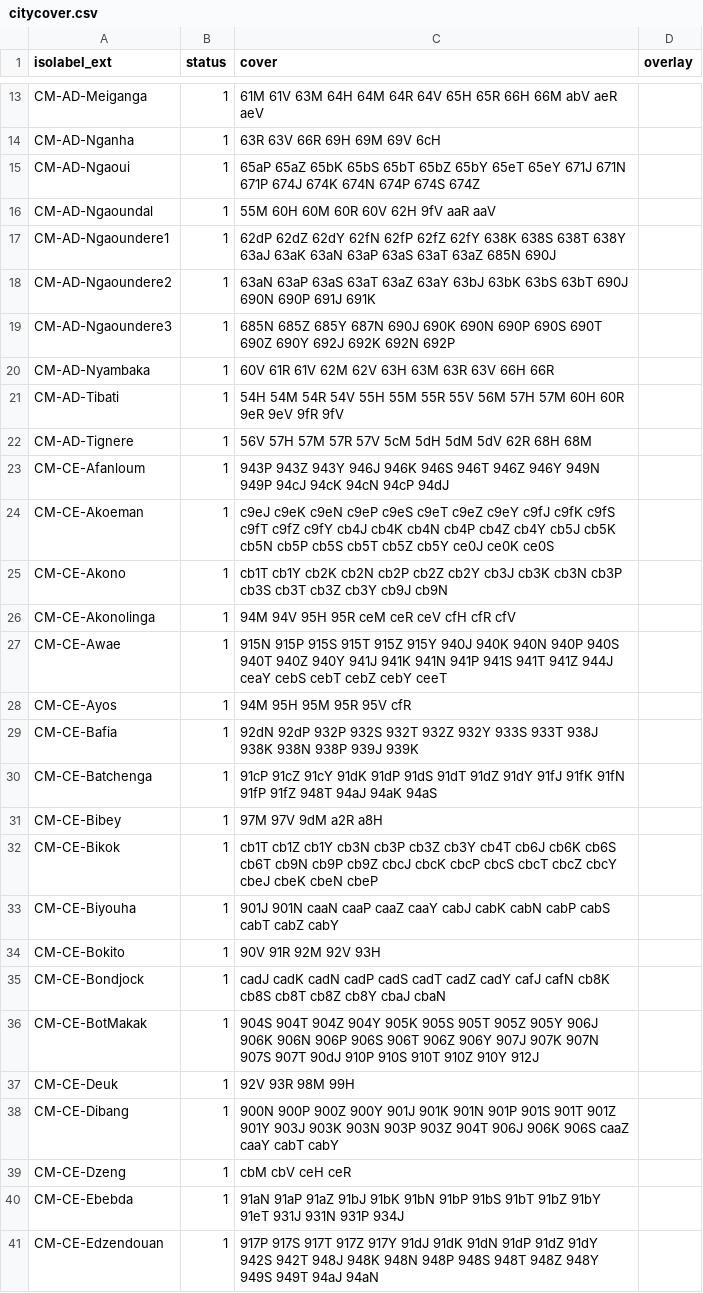
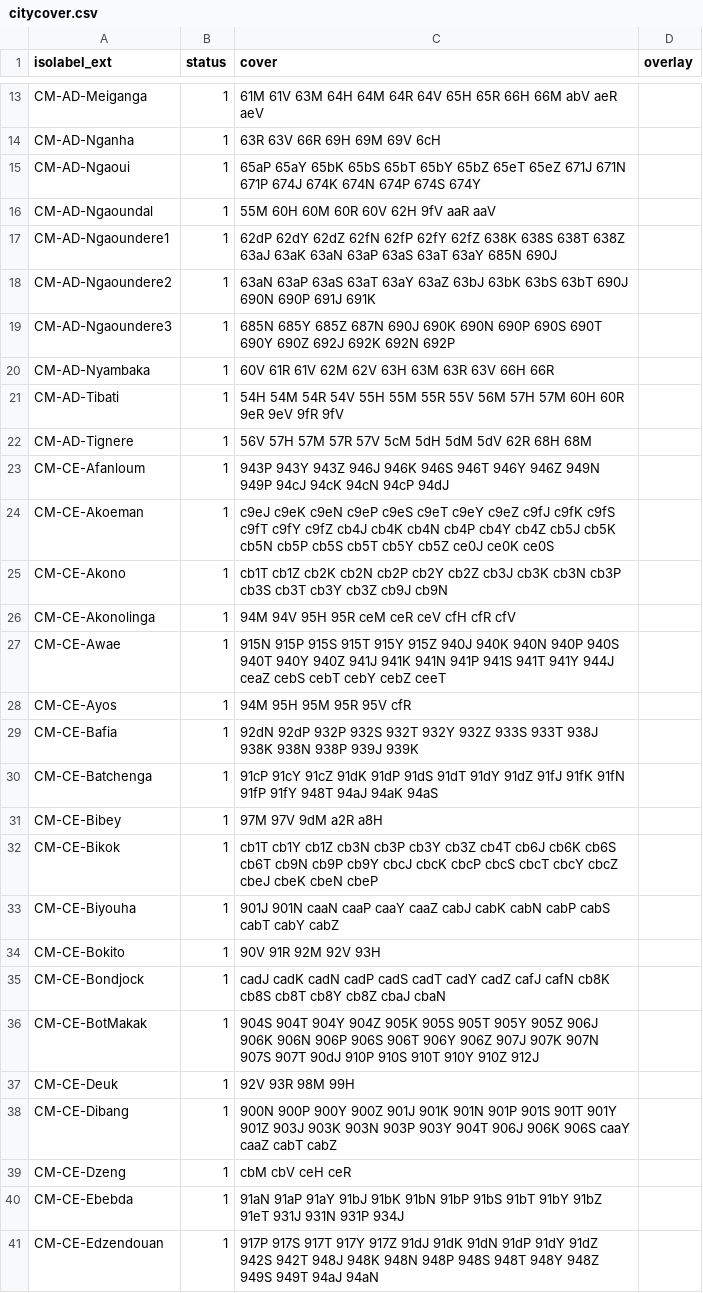
Before and after one commit to osm-codes/CM, a CSV file: data-restricted/citycover.csv, drawn as a sheet; only a part is shown, gaps mark what is left out; the diff covers the shown part only.

```diff
--- a/data-restricted/citycover.csv
+++ b/data-restricted/citycover.csv
@@ -14,7 +14,7 @@ CM-AD-Meiganga,1,61M 61V 63M 64H 64M 64R 64V 65H 65R 66H 66M abV aeR aeV,
 CM-AD-Nganha,1,63R 63V 66R 69H 69M 69V 6cH,
-CM-AD-Ngaoui,1,65aP 65aZ 65bK 65bS 65bT 65bZ 65bY 65eT 65eY 671J 671N 671P 674J 674K 674N 674P 674S 674Z,
+CM-AD-Ngaoui,1,65aP 65aY 65bK 65bS 65bT 65bY 65bZ 65eT 65eZ 671J 671N 671P 674J 674K 674N 674P 674S 674Y,
 CM-AD-Ngaoundal,1,55M 60H 60M 60R 60V 62H 9fV aaR aaV,
-CM-AD-Ngaoundere1,1,62dP 62dZ 62dY 62fN 62fP 62fZ 62fY 638K 638S 638T 638Y 63aJ 63aK 63aN 63aP 63aS 63aT 63aZ 685N 690J,
-CM-AD-Ngaoundere2,1,63aN 63aP 63aS 63aT 63aZ 63aY 63bJ 63bK 63bS 63bT 690J 690N 690P 691J 691K,
-CM-AD-Ngaoundere3,1,685N 685Z 685Y 687N 690J 690K 690N 690P 690S 690T 690Z 690Y 692J 692K 692N 692P,
+CM-AD-Ngaoundere1,1,62dP 62dY 62dZ 62fN 62fP 62fY 62fZ 638K 638S 638T 638Z 63aJ 63aK 63aN 63aP 63aS 63aT 63aY 685N 690J,
+CM-AD-Ngaoundere2,1,63aN 63aP 63aS 63aT 63aY 63aZ 63bJ 63bK 63bS 63bT 690J 690N 690P 691J 691K,
+CM-AD-Ngaoundere3,1,685N 685Y 685Z 687N 690J 690K 690N 690P 690S 690T 690Y 690Z 692J 692K 692N 692P,
 CM-AD-Nyambaka,1,60V 61R 61V 62M 62V 63H 63M 63R 63V 66H 66R,
@@ -22,20 +22,20 @@ CM-AD-Tibati,1,54H 54M 54R 54V 55H 55M 55R 55V 56M 57H 57M 60H 60R 9eR 9eV 9fR 9
 CM-AD-Tignere,1,56V 57H 57M 57R 57V 5cM 5dH 5dM 5dV 62R 68H 68M,
-CM-CE-Afanloum,1,943P 943Z 943Y 946J 946K 946S 946T 946Z 946Y 949N 949P 94cJ 94cK 94cN 94cP 94dJ,
-CM-CE-Akoeman,1,c9eJ c9eK c9eN c9eP c9eS c9eT c9eZ c9eY c9fJ c9fK c9fS c9fT c9fZ c9fY cb4J cb4K cb4N cb4P cb4Z cb4Y cb5J cb5K cb5N cb5P cb5S cb5T cb5Z cb5Y ce0J ce0K ce0S,
-CM-CE-Akono,1,cb1T cb1Y cb2K cb2N cb2P cb2Z cb2Y cb3J cb3K cb3N cb3P cb3S cb3T cb3Z cb3Y cb9J cb9N,
+CM-CE-Afanloum,1,943P 943Y 943Z 946J 946K 946S 946T 946Y 946Z 949N 949P 94cJ 94cK 94cN 94cP 94dJ,
+CM-CE-Akoeman,1,c9eJ c9eK c9eN c9eP c9eS c9eT c9eY c9eZ c9fJ c9fK c9fS c9fT c9fY c9fZ cb4J cb4K cb4N cb4P cb4Y cb4Z cb5J cb5K cb5N cb5P cb5S cb5T cb5Y cb5Z ce0J ce0K ce0S,
+CM-CE-Akono,1,cb1T cb1Z cb2K cb2N cb2P cb2Y cb2Z cb3J cb3K cb3N cb3P cb3S cb3T cb3Y cb3Z cb9J cb9N,
 CM-CE-Akonolinga,1,94M 94V 95H 95R ceM ceR ceV cfH cfR cfV,
-CM-CE-Awae,1,915N 915P 915S 915T 915Z 915Y 940J 940K 940N 940P 940S 940T 940Z 940Y 941J 941K 941N 941P 941S 941T 941Z 944J ceaY cebS cebT cebZ cebY ceeT,
+CM-CE-Awae,1,915N 915P 915S 915T 915Y 915Z 940J 940K 940N 940P 940S 940T 940Y 940Z 941J 941K 941N 941P 941S 941T 941Y 944J ceaZ cebS cebT cebY cebZ ceeT,
 CM-CE-Ayos,1,94M 95H 95M 95R 95V cfR,
-CM-CE-Bafia,1,92dN 92dP 932P 932S 932T 932Z 932Y 933S 933T 938J 938K 938N 938P 939J 939K,
-CM-CE-Batchenga,1,91cP 91cZ 91cY 91dK 91dP 91dS 91dT 91dZ 91dY 91fJ 91fK 91fN 91fP 91fZ 948T 94aJ 94aK 94aS,
+CM-CE-Bafia,1,92dN 92dP 932P 932S 932T 932Y 932Z 933S 933T 938J 938K 938N 938P 939J 939K,
+CM-CE-Batchenga,1,91cP 91cY 91cZ 91dK 91dP 91dS 91dT 91dY 91dZ 91fJ 91fK 91fN 91fP 91fY 948T 94aJ 94aK 94aS,
 CM-CE-Bibey,1,97M 97V 9dM a2R a8H,
-CM-CE-Bikok,1,cb1T cb1Z cb1Y cb3N cb3P cb3Z cb3Y cb4T cb6J cb6K cb6S cb6T cb9N cb9P cb9Z cbcJ cbcK cbcP cbcS cbcT cbcZ cbcY cbeJ cbeK cbeN cbeP,
-CM-CE-Biyouha,1,901J 901N caaN caaP caaZ caaY cabJ cabK cabN cabP cabS cabT cabZ cabY,
+CM-CE-Bikok,1,cb1T cb1Y cb1Z cb3N cb3P cb3Y cb3Z cb4T cb6J cb6K cb6S cb6T cb9N cb9P cb9Y cbcJ cbcK cbcP cbcS cbcT cbcY cbcZ cbeJ cbeK cbeN cbeP,
+CM-CE-Biyouha,1,901J 901N caaN caaP caaY caaZ cabJ cabK cabN cabP cabS cabT cabY cabZ,
 CM-CE-Bokito,1,90V 91R 92M 92V 93H,
-CM-CE-Bondjock,1,cadJ cadK cadN cadP cadS cadT cadZ cadY cafJ cafN cb8K cb8S cb8T cb8Z cb8Y cbaJ cbaN,
-CM-CE-BotMakak,1,904S 904T 904Z 904Y 905K 905S 905T 905Z 905Y 906J 906K 906N 906P 906S 906T 906Z 906Y 907J 907K 907N 907S 907T 90dJ 910P 910S 910T 910Z 910Y 912J,
+CM-CE-Bondjock,1,cadJ cadK cadN cadP cadS cadT cadY cadZ cafJ cafN cb8K cb8S cb8T cb8Y cb8Z cbaJ cbaN,
+CM-CE-BotMakak,1,904S 904T 904Y 904Z 905K 905S 905T 905Y 905Z 906J 906K 906N 906P 906S 906T 906Y 906Z 907J 907K 907N 907S 907T 90dJ 910P 910S 910T 910Y 910Z 912J,
 CM-CE-Deuk,1,92V 93R 98M 99H,
-CM-CE-Dibang,1,900N 900P 900Z 900Y 901J 901K 901N 901P 901S 901T 901Z 901Y 903J 903K 903N 903P 903Z 904T 906J 906K 906S caaZ caaY cabT cabY,
+CM-CE-Dibang,1,900N 900P 900Y 900Z 901J 901K 901N 901P 901S 901T 901Y 901Z 903J 903K 903N 903P 903Y 904T 906J 906K 906S caaY caaZ cabT cabZ,
 CM-CE-Dzeng,1,cbM cbV ceH ceR,
-CM-CE-Ebebda,1,91aN 91aP 91aZ 91bJ 91bK 91bN 91bP 91bS 91bT 91bZ 91bY 91eT 931J 931N 931P 934J,
-CM-CE-Edzendouan,1,917P 917S 917T 917Z 917Y 91dJ 91dK 91dN 91dP 91dZ 91dY 942S 942T 948J 948K 948N 948P 948S 948T 948Z 948Y 949S 949T 94aJ 94aN,
+CM-CE-Ebebda,1,91aN 91aP 91aY 91bJ 91bK 91bN 91bP 91bS 91bT 91bY 91bZ 91eT 931J 931N 931P 934J,
+CM-CE-Edzendouan,1,917P 917S 917T 917Y 917Z 91dJ 91dK 91dN 91dP 91dY 91dZ 942S 942T 948J 948K 948N 948P 948S 948T 948Y 948Z 949S 949T 94aJ 94aN,
```
Also changed, not shown: 166 edited cells elsewhere in this file, data-restricted/citycover_dust.csv, 1 other file.
